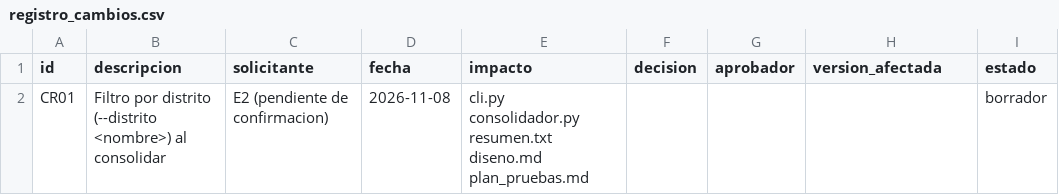
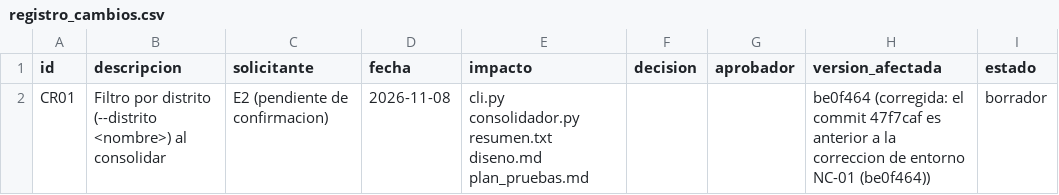
Before and after one commit to gbordae/panviz-iras-cmmi, a CSV file: docs/gestion/registro_cambios.csv, drawn as a sheet.

Commit message:
docs: corrige version afectada de CR01 (be0f464)

```diff
--- a/docs/gestion/registro_cambios.csv
+++ b/docs/gestion/registro_cambios.csv
@@ -1,2 +1,2 @@
 id,descripcion,solicitante,fecha,impacto,decision,aprobador,version_afectada,estado
-CR01,Filtro por distrito (--distrito <nombre>) al consolidar,E2 (pendiente de confirmacion),2026-11-08,cli.py consolidador.py resumen.txt diseno.md plan_pruebas.md,,,,borrador
+CR01,Filtro por distrito (--distrito <nombre>) al consolidar,E2 (pendiente de confirmacion),2026-11-08,cli.py consolidador.py resumen.txt diseno.md plan_pruebas.md,,,be0f464 (corregida: el commit 47f7caf es anterior a la correccion de entorno NC-01 (be0f464)),borrador
```
Also changed, not shown: 1 other file.
